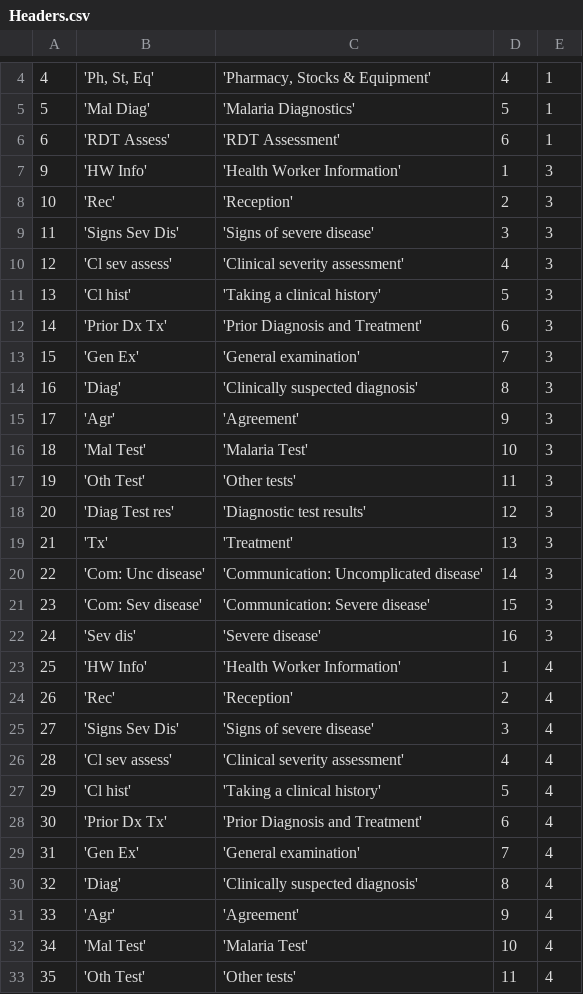
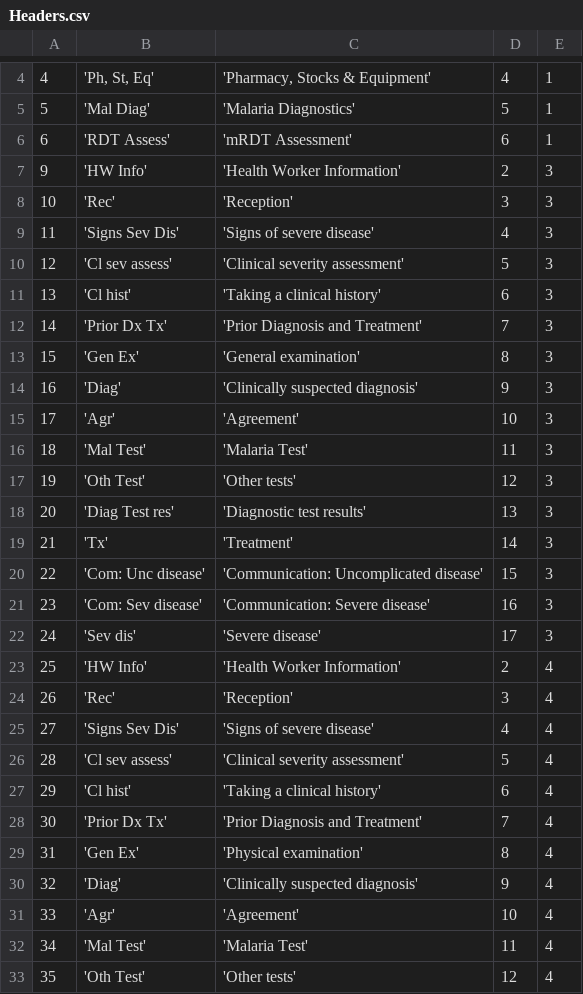
Before and after one commit to EyeSeeTea/malariapp, a CSV file: app/src/edsTanzania/assets/Headers.csv, drawn as a sheet; only a part is shown, gaps mark what is left out; the diff covers the shown part only; the diff names each change by its address in the sheet, - before the commit and + after, or states it on an @@ line.

```diff
--- a/app/src/edsTanzania/assets/Headers.csv
+++ b/app/src/edsTanzania/assets/Headers.csv
-C6: 'RDT Assessment'
+C6: 'mRDT Assessment'
-D7: 1
+D7: 2
-D8: 2
+D8: 3
-D9: 3
+D9: 4
-D10: 4
+D10: 5
-D11: 5
+D11: 6
-D12: 6
+D12: 7
-D13: 7
+D13: 8
-D14: 8
+D14: 9
-D15: 9
+D15: 10
-D16: 10
+D16: 11
-D17: 11
+D17: 12
-D18: 12
+D18: 13
-D19: 13
+D19: 14
-D20: 14
+D20: 15
-D21: 15
+D21: 16
-D22: 16
+D22: 17
-D23: 1
+D23: 2
-D24: 2
+D24: 3
-D25: 3
+D25: 4
-D26: 4
+D26: 5
-D27: 5
+D27: 6
-D28: 6
+D28: 7
-C29: 'General examination'
+C29: 'Physical examination'
-D29: 7
+D29: 8
-D30: 8
+D30: 9
-D31: 9
+D31: 10
-D32: 10
+D32: 11
-D33: 11
+D33: 12
```
Also changed, not shown: 5 added rows, 1 removed row, 25 edited cells and row numbers in column A elsewhere in this file, app/src/edsTanzania/assets/Answers.csv, app/src/edsTanzania/assets/Options.csv, 2 other files.
